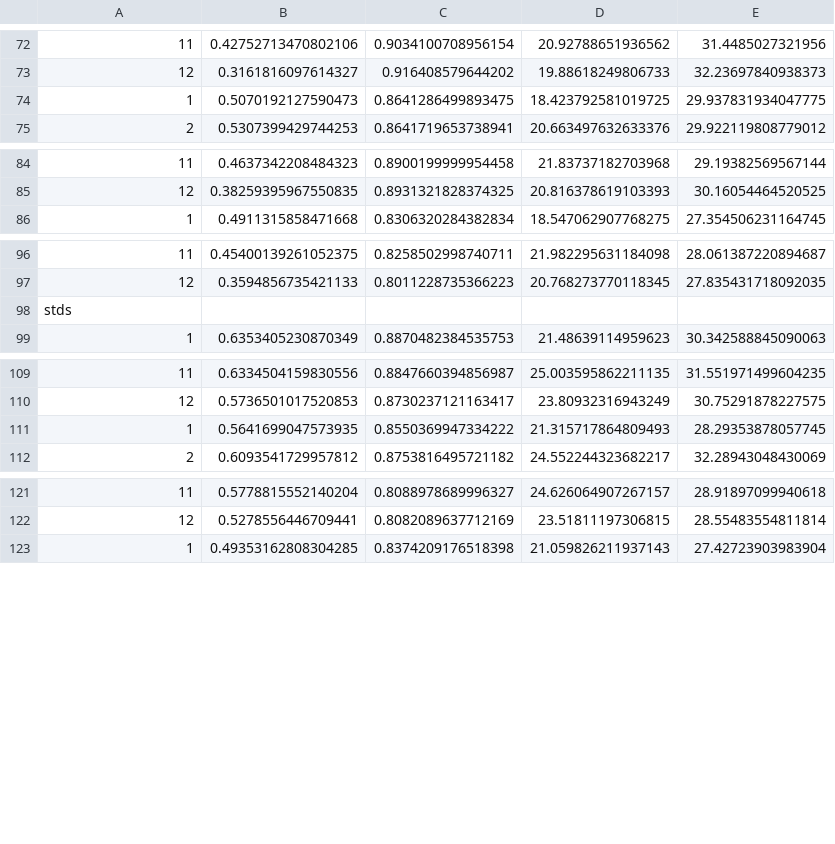
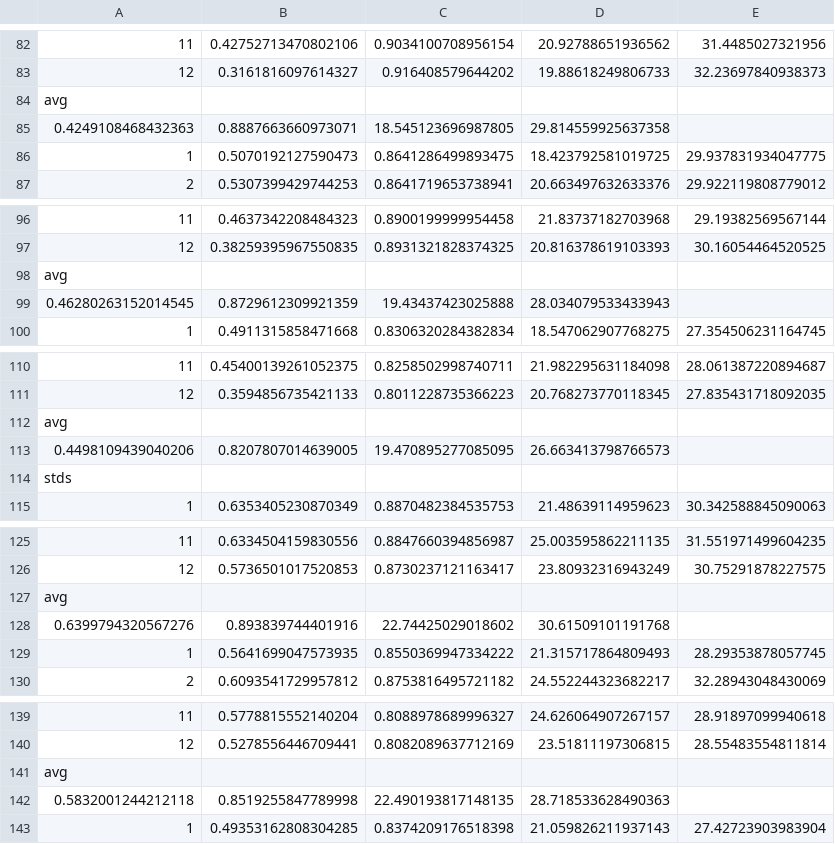
Before and after one commit to StephenChou-0621/Adaptive-Non-Blind-Image-Deblurring-with-Space-Variant-Gradient-and-Noise-Modelling, a CSV file: output.csv, drawn as a sheet; only a part is shown, gaps mark what is left out; the diff covers the shown part only; the diff names each change by its address in the sheet, - before the commit and + after, or states it on an @@ line.

```diff
--- a/output.csv
+++ b/output.csv
+row 84: avg
+row 85: 0.4249108468432363 | 0.8887663660973071 | 18.545123696987805 | 29.814559925637358
+row 98: avg
+row 99: 0.46280263152014545 | 0.8729612309921359 | 19.43437423025888 | 28.034079533433943
+row 112: avg
+row 113: 0.4498109439040206 | 0.8207807014639005 | 19.470895277085095 | 26.663413798766573
+row 127: avg
+row 128: 0.6399794320567276 | 0.893839744401916 | 22.74425029018602 | 30.61509101191768
+row 141: avg
+row 142: 0.5832001244212118 | 0.8519255847789998 | 22.490193817148135 | 28.718533628490363
```
Also changed, not shown: 18 added rows elsewhere in this file, 1 other file.
